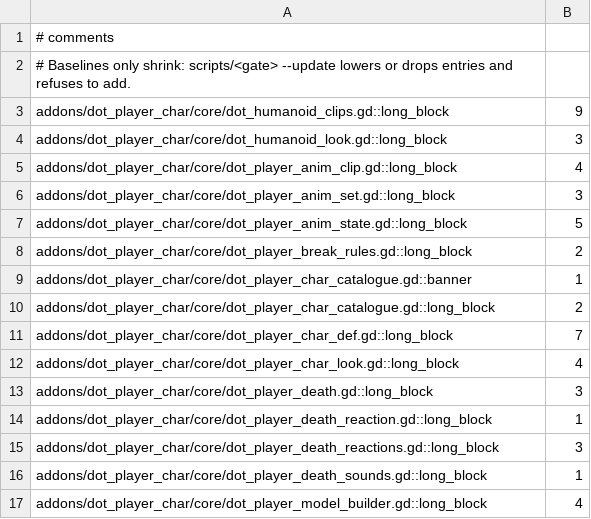
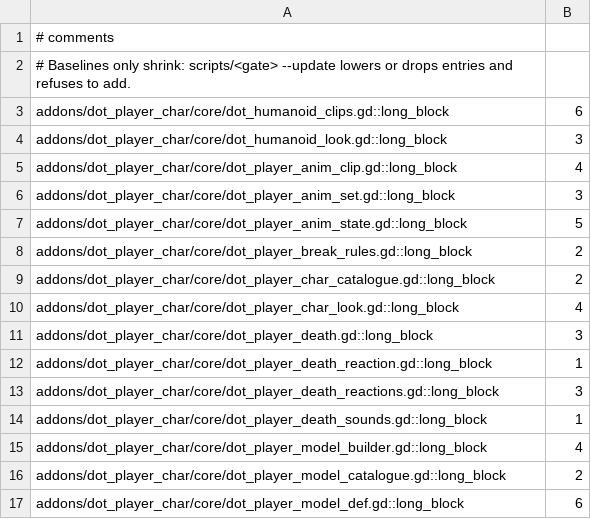
Before and after one commit to modcommunity/dot-player-char, a TSV file: ci/efficiency/comments.tsv, drawn as a sheet; only a part is shown; the shorter side is filled out with more unchanged rows; the diff covers the shown part only.

```diff
--- a/ci/efficiency/comments.tsv
+++ b/ci/efficiency/comments.tsv
@@ -2,3 +2,3 @@
 # Baselines only shrink: scripts/<gate> --update lowers or drops entries and refuses to add.
-addons/dot_player_char/core/dot_humanoid_clips.gd::long_block	9
+addons/dot_player_char/core/dot_humanoid_clips.gd::long_block	6
 addons/dot_player_char/core/dot_humanoid_look.gd::long_block	3
@@ -8,5 +8,3 @@ addons/dot_player_char/core/dot_player_anim_state.gd::long_block	5
 addons/dot_player_char/core/dot_player_break_rules.gd::long_block	2
-addons/dot_player_char/core/dot_player_char_catalogue.gd::banner	1
 addons/dot_player_char/core/dot_player_char_catalogue.gd::long_block	2
-addons/dot_player_char/core/dot_player_char_def.gd::long_block	7
 addons/dot_player_char/core/dot_player_char_look.gd::long_block	4
```
Also changed, not shown: 17 removed rows elsewhere in this file, 14 other files.
